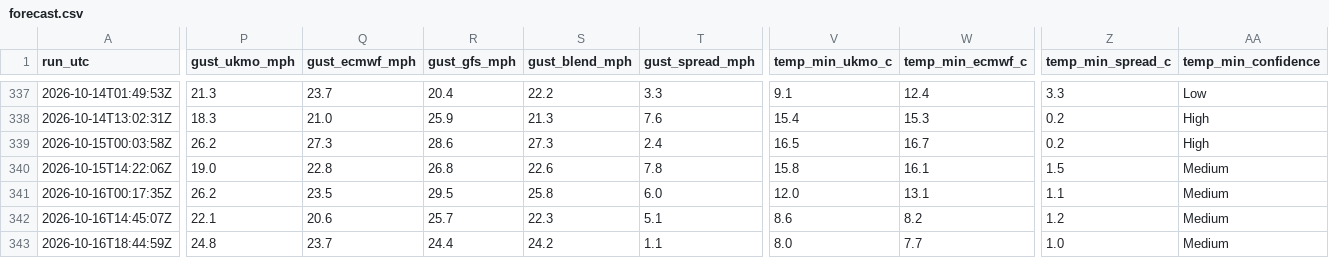
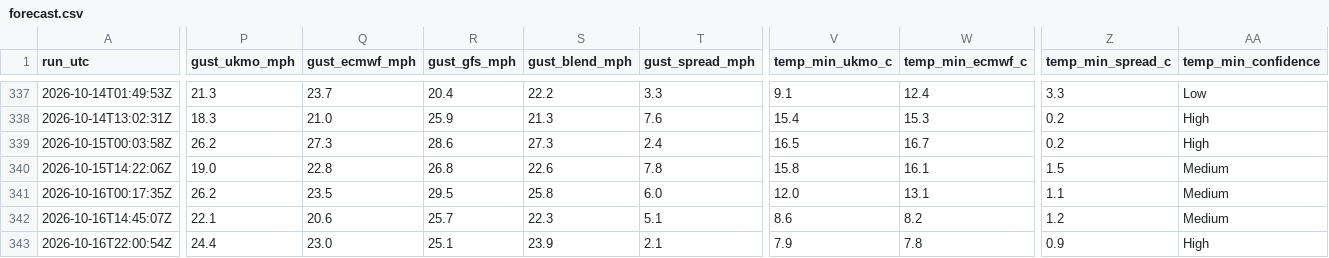
Before and after one commit to alivebe-a11y/weat, a CSV file: data/forecast.csv, drawn as a sheet; only a part is shown, gaps mark what is left out; the diff covers the shown part only; the diff names each change by its address in the sheet, - before the commit and + after, or states it on an @@ line.

```diff
--- a/data/forecast.csv
+++ b/data/forecast.csv
-A343 (run_utc): 2026-10-16T18:44:59Z
+A343 (run_utc): 2026-10-16T22:00:54Z
-P343 (gust_ukmo_mph): 24.8
+P343 (gust_ukmo_mph): 24.4
-Q343 (gust_ecmwf_mph): 23.7
+Q343 (gust_ecmwf_mph): 23.0
-R343 (gust_gfs_mph): 24.4
+R343 (gust_gfs_mph): 25.1
-S343 (gust_blend_mph): 24.2
+S343 (gust_blend_mph): 23.9
-T343 (gust_spread_mph): 1.1
+T343 (gust_spread_mph): 2.1
-V343 (temp_min_ukmo_c): 8.0
+V343 (temp_min_ukmo_c): 7.9
-W343 (temp_min_ecmwf_c): 7.7
+W343 (temp_min_ecmwf_c): 7.8
-Z343 (temp_min_spread_c): 1.0
+Z343 (temp_min_spread_c): 0.9
-AA343 (temp_min_confidence): Medium
+AA343 (temp_min_confidence): High
```
Also changed, not shown: 3 edited cells elsewhere in this file.
